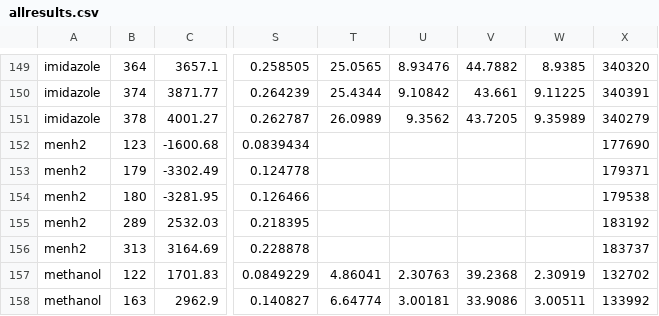
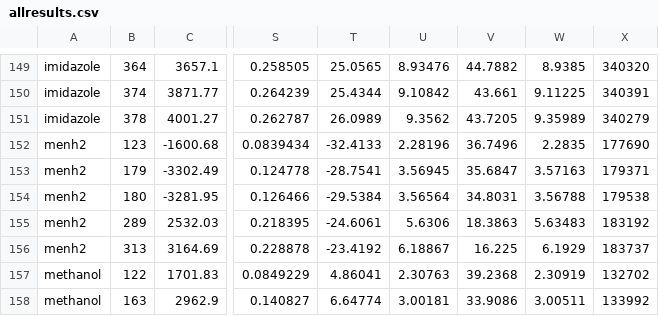
Before and after one commit to dspoel/MDBenchmark, a CSV file: allresults.csv, drawn as a sheet; only a part is shown, gaps mark what is left out; the diff names each change by its address in the sheet, - before the commit and + after, or states it on an @@ line.

```diff
--- a/allresults.csv
+++ b/allresults.csv
-T152: (empty)
+T152: -32.4133
-U152: (empty)
+U152: 2.28196
-V152: (empty)
+V152: 36.7496
-W152: (empty)
+W152: 2.2835
-T153: (empty)
+T153: -28.7541
-U153: (empty)
+U153: 3.56945
-V153: (empty)
+V153: 35.6847
-W153: (empty)
+W153: 3.57163
-T154: (empty)
+T154: -29.5384
-U154: (empty)
+U154: 3.56564
-V154: (empty)
+V154: 34.8031
-W154: (empty)
+W154: 3.56788
-T155: (empty)
+T155: -24.6061
-U155: (empty)
+U155: 5.6306
-V155: (empty)
+V155: 18.3863
-W155: (empty)
+W155: 5.63483
-T156: (empty)
+T156: -23.4192
-U156: (empty)
+U156: 6.18867
-V156: (empty)
+V156: 16.225
-W156: (empty)
+W156: 6.1929
```
Also changed, not shown: 5 other files.
